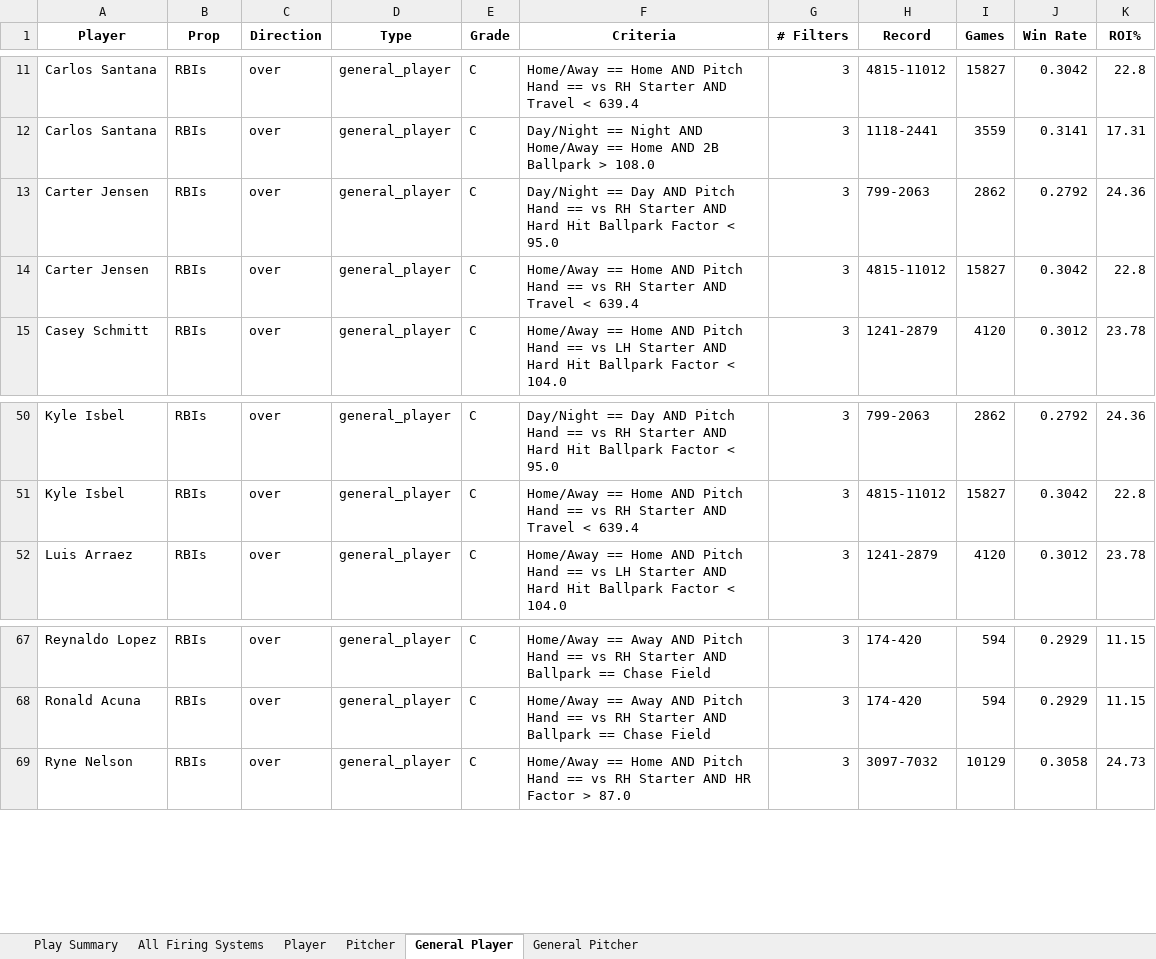
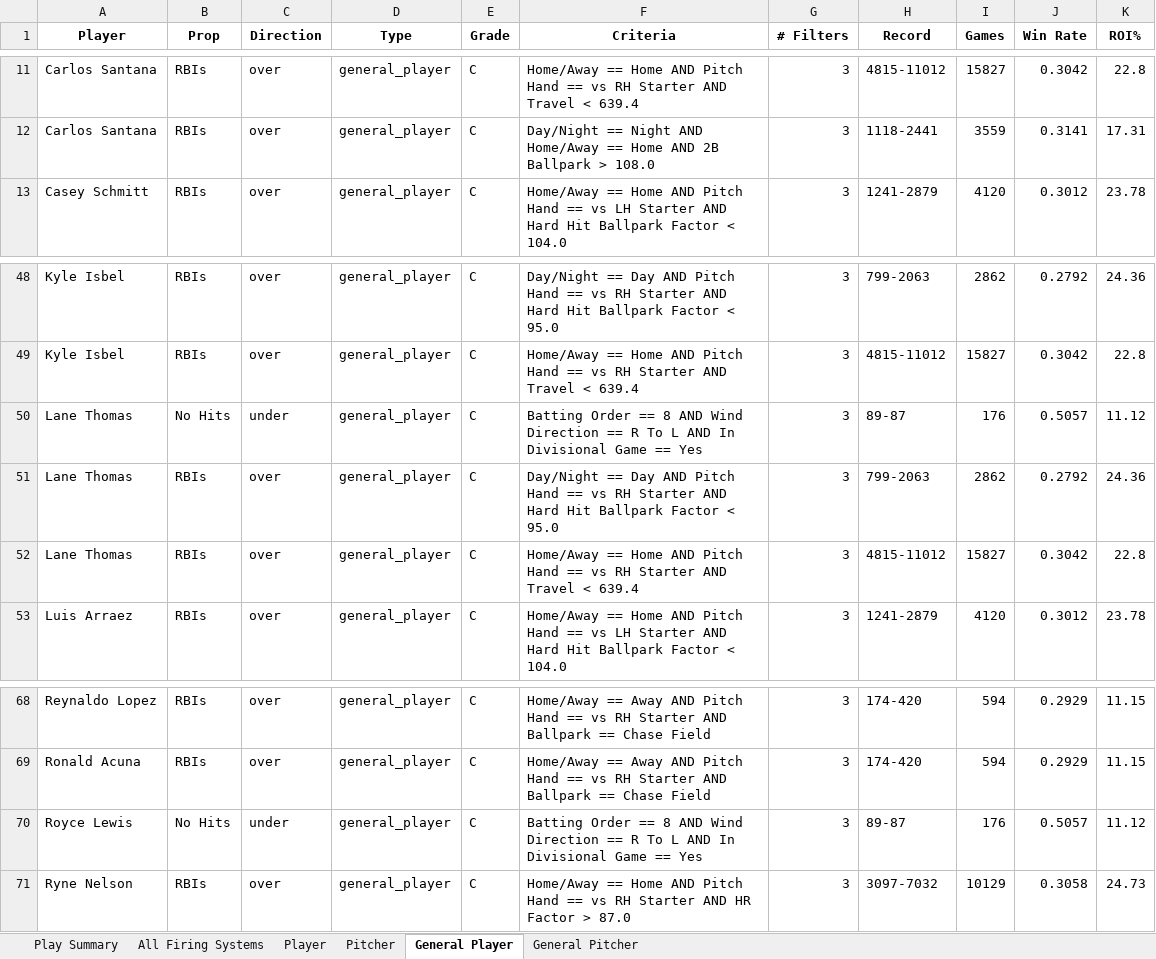
Before and after one commit to 2alexjohnson2-hub/itlb-card, an Excel workbook: daily_systems.xlsx, sheet General Player, drawn as a sheet; only a part is shown, gaps mark what is left out; values as stored, in another font and other column widths than the file's, no borders; removed rows and columns are numbered as before the commit, all else as after; the diff names each change by its address in the sheet, - before the commit and + after, or states it on an @@ line.

```diff
--- a/daily_systems.xlsx (sheet General Player)
+++ b/daily_systems.xlsx (sheet General Player)
-row 13: Carter Jensen | RBIs | over | general_player | C | Day/Night == Day AND Pitch Hand == vs RH Starter AND Hard Hit Ballpark Factor < 95.0 | 3 | 799-2063 | 2862 | 0.2792 | 24.36
-row 14: Carter Jensen | RBIs | over | general_player | C | Home/Away == Home AND Pitch Hand == vs RH Starter AND Travel < 639.4 | 3 | 4815-11012 | 15827 | 0.3042 | 22.8
+row 50: Lane Thomas | No Hits | under | general_player | C | Batting Order == 8 AND Wind Direction == R To L AND In Divisional Game == Yes | 3 | 89-87 | 176 | 0.5057 | 11.12
+row 51: Lane Thomas | RBIs | over | general_player | C | Day/Night == Day AND Pitch Hand == vs RH Starter AND Hard Hit Ballpark Factor < 95.0 | 3 | 799-2063 | 2862 | 0.2792 | 24.36
+row 52: Lane Thomas | RBIs | over | general_player | C | Home/Away == Home AND Pitch Hand == vs RH Starter AND Travel < 639.4 | 3 | 4815-11012 | 15827 | 0.3042 | 22.8
+row 70: Royce Lewis | No Hits | under | general_player | C | Batting Order == 8 AND Wind Direction == R To L AND In Divisional Game == Yes | 3 | 89-87 | 176 | 0.5057 | 11.12
```
Also changed, not shown: sheet Play Summary, sheet All Firing Systems, sheet Player.
